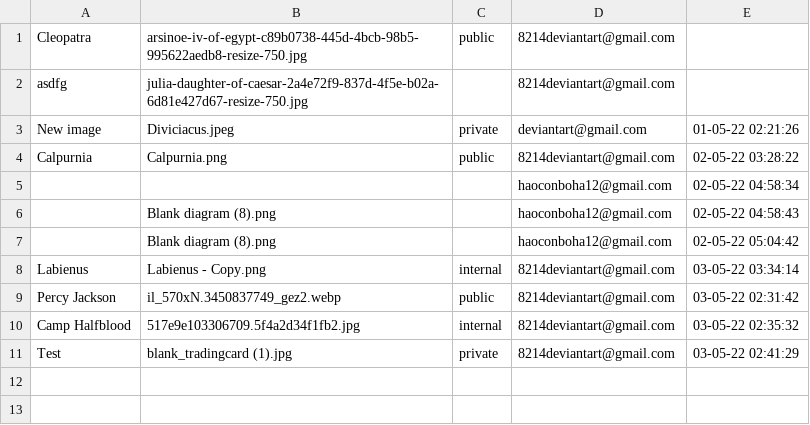
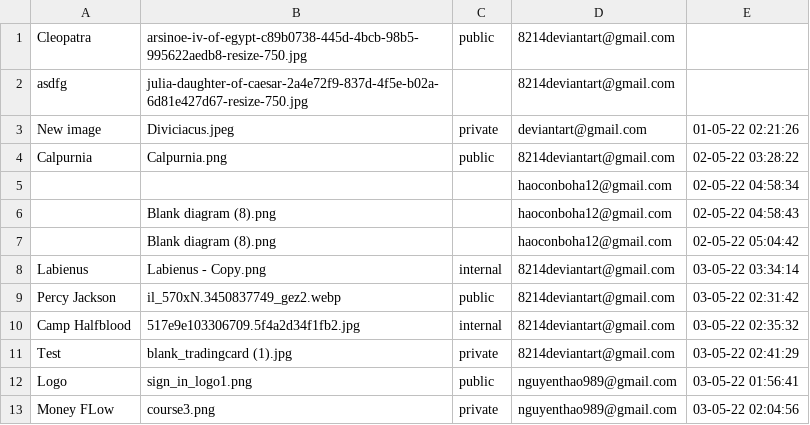
Before and after one commit to kaisergrimlock/InstaKilogram, a CSV file: user/post.csv, drawn as a sheet; the diff names each change by its address in the sheet, - before the commit and + after, or states it on an @@ line.

Commit message:
Private Post + Footer Fix UI

```diff
--- a/user/post.csv
+++ b/user/post.csv
+row 12: Logo | sign_in_logo1.png | public | nguyenthao989@gmail.com | 03-05-22 01:56:41
+row 13: Money FLow | course3.png | private | nguyenthao989@gmail.com | 03-05-22 02:04:56
```
Also changed, not shown: 13 other files.
